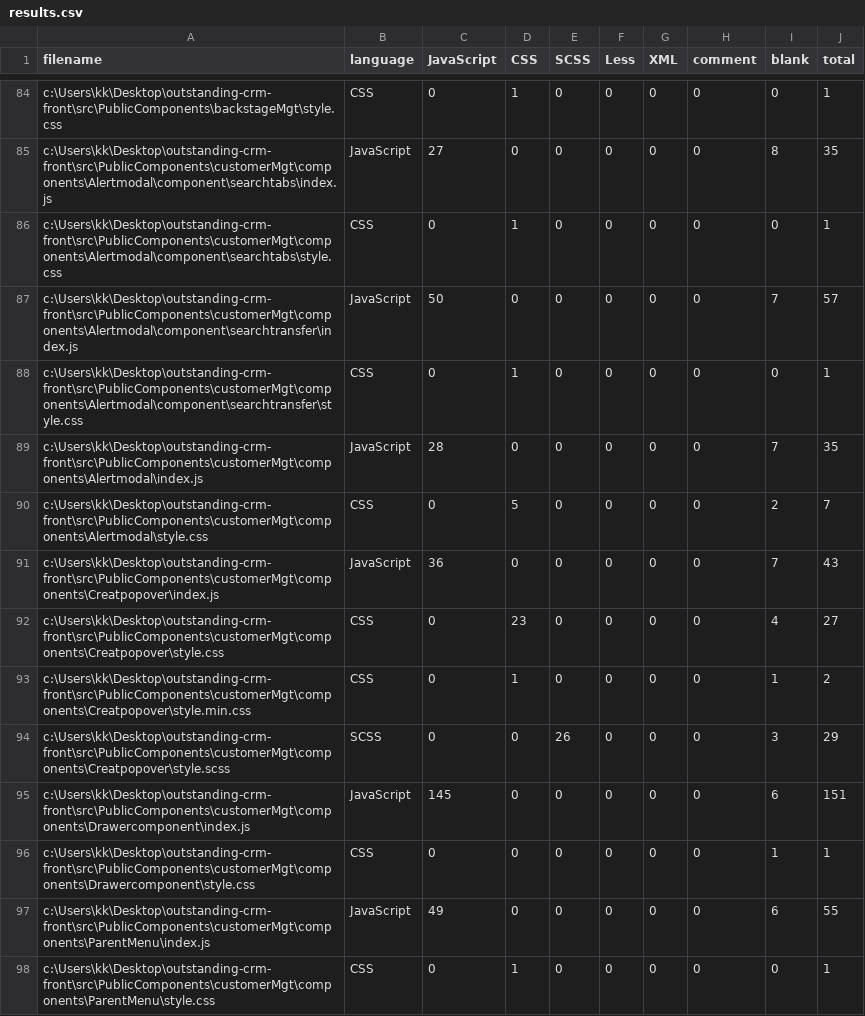
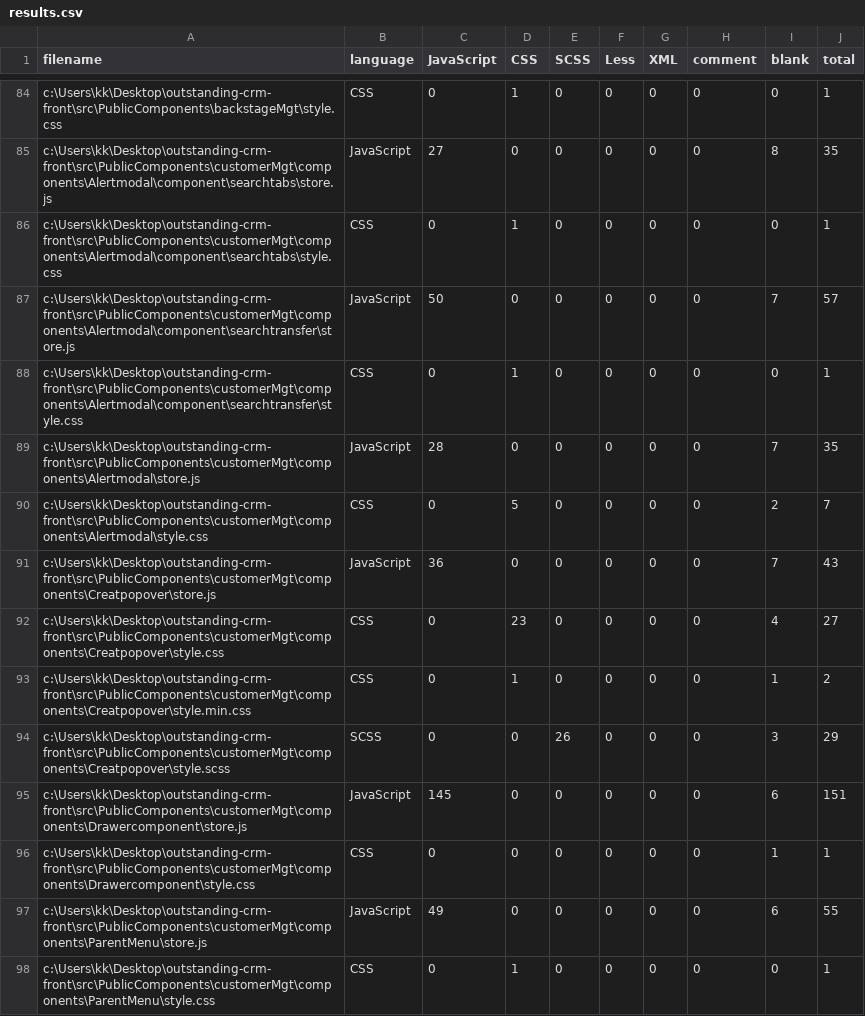
Before and after one commit to wms18/crm, a CSV file: .VSCodeCounter/2021-06-24_10-56-01/results.csv, drawn as a sheet; only a part is shown, gaps mark what is left out; the diff covers the shown part only.

```diff
--- a/.VSCodeCounter/2021-06-24_10-56-01/results.csv
+++ b/.VSCodeCounter/2021-06-24_10-56-01/results.csv
@@ -84,9 +84,9 @@
 "c:\Users\kk\Desktop\outstanding-crm-front\src\PublicComponents\backstageMgt\style.css", "CSS", 0, 1, 0, 0, 0, 0, 0, 1
-"c:\Users\kk\Desktop\outstanding-crm-front\src\PublicComponents\customerMgt\components\Alertmodal\component\searchtabs\index.js", "JavaScript", 27, 0, 0, 0, 0, 0, 8, 35
+"c:\Users\kk\Desktop\outstanding-crm-front\src\PublicComponents\customerMgt\components\Alertmodal\component\searchtabs\store.js", "JavaScript", 27, 0, 0, 0, 0, 0, 8, 35
 "c:\Users\kk\Desktop\outstanding-crm-front\src\PublicComponents\customerMgt\components\Alertmodal\component\searchtabs\style.css", "CSS", 0, 1, 0, 0, 0, 0, 0, 1
-"c:\Users\kk\Desktop\outstanding-crm-front\src\PublicComponents\customerMgt\components\Alertmodal\component\searchtransfer\index.js", "JavaScript", 50, 0, 0, 0, 0, 0, 7, 57
+"c:\Users\kk\Desktop\outstanding-crm-front\src\PublicComponents\customerMgt\components\Alertmodal\component\searchtransfer\store.js", "JavaScript", 50, 0, 0, 0, 0, 0, 7, 57
 "c:\Users\kk\Desktop\outstanding-crm-front\src\PublicComponents\customerMgt\components\Alertmodal\component\searchtransfer\style.css", "CSS", 0, 1, 0, 0, 0, 0, 0, 1
-"c:\Users\kk\Desktop\outstanding-crm-front\src\PublicComponents\customerMgt\components\Alertmodal\index.js", "JavaScript", 28, 0, 0, 0, 0, 0, 7, 35
+"c:\Users\kk\Desktop\outstanding-crm-front\src\PublicComponents\customerMgt\components\Alertmodal\store.js", "JavaScript", 28, 0, 0, 0, 0, 0, 7, 35
 "c:\Users\kk\Desktop\outstanding-crm-front\src\PublicComponents\customerMgt\components\Alertmodal\style.css", "CSS", 0, 5, 0, 0, 0, 0, 2, 7
-"c:\Users\kk\Desktop\outstanding-crm-front\src\PublicComponents\customerMgt\components\Creatpopover\index.js", "JavaScript", 36, 0, 0, 0, 0, 0, 7, 43
+"c:\Users\kk\Desktop\outstanding-crm-front\src\PublicComponents\customerMgt\components\Creatpopover\store.js", "JavaScript", 36, 0, 0, 0, 0, 0, 7, 43
 "c:\Users\kk\Desktop\outstanding-crm-front\src\PublicComponents\customerMgt\components\Creatpopover\style.css", "CSS", 0, 23, 0, 0, 0, 0, 4, 27
@@ -94,5 +94,5 @@
 "c:\Users\kk\Desktop\outstanding-crm-front\src\PublicComponents\customerMgt\components\Creatpopover\style.scss", "SCSS", 0, 0, 26, 0, 0, 0, 3, 29
-"c:\Users\kk\Desktop\outstanding-crm-front\src\PublicComponents\customerMgt\components\Drawercomponent\index.js", "JavaScript", 145, 0, 0, 0, 0, 0, 6, 151
+"c:\Users\kk\Desktop\outstanding-crm-front\src\PublicComponents\customerMgt\components\Drawercomponent\store.js", "JavaScript", 145, 0, 0, 0, 0, 0, 6, 151
 "c:\Users\kk\Desktop\outstanding-crm-front\src\PublicComponents\customerMgt\components\Drawercomponent\style.css", "CSS", 0, 0, 0, 0, 0, 0, 1, 1
-"c:\Users\kk\Desktop\outstanding-crm-front\src\PublicComponents\customerMgt\components\ParentMenu\index.js", "JavaScript", 49, 0, 0, 0, 0, 0, 6, 55
+"c:\Users\kk\Desktop\outstanding-crm-front\src\PublicComponents\customerMgt\components\ParentMenu\store.js", "JavaScript", 49, 0, 0, 0, 0, 0, 6, 55
 "c:\Users\kk\Desktop\outstanding-crm-front\src\PublicComponents\customerMgt\components\ParentMenu\style.css", "CSS", 0, 1, 0, 0, 0, 0, 0, 1
```
Also changed, not shown: 102 edited cells elsewhere in this file, .VSCodeCounter/2021-06-24_10-55-26/results.csv, 24 other files.
